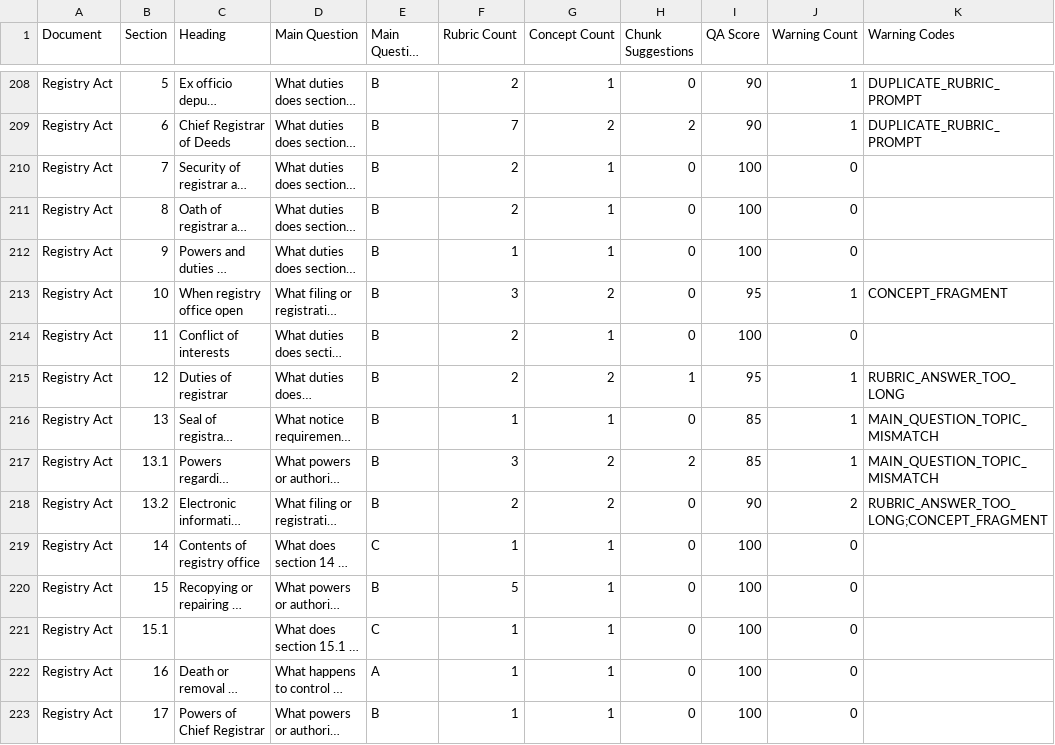
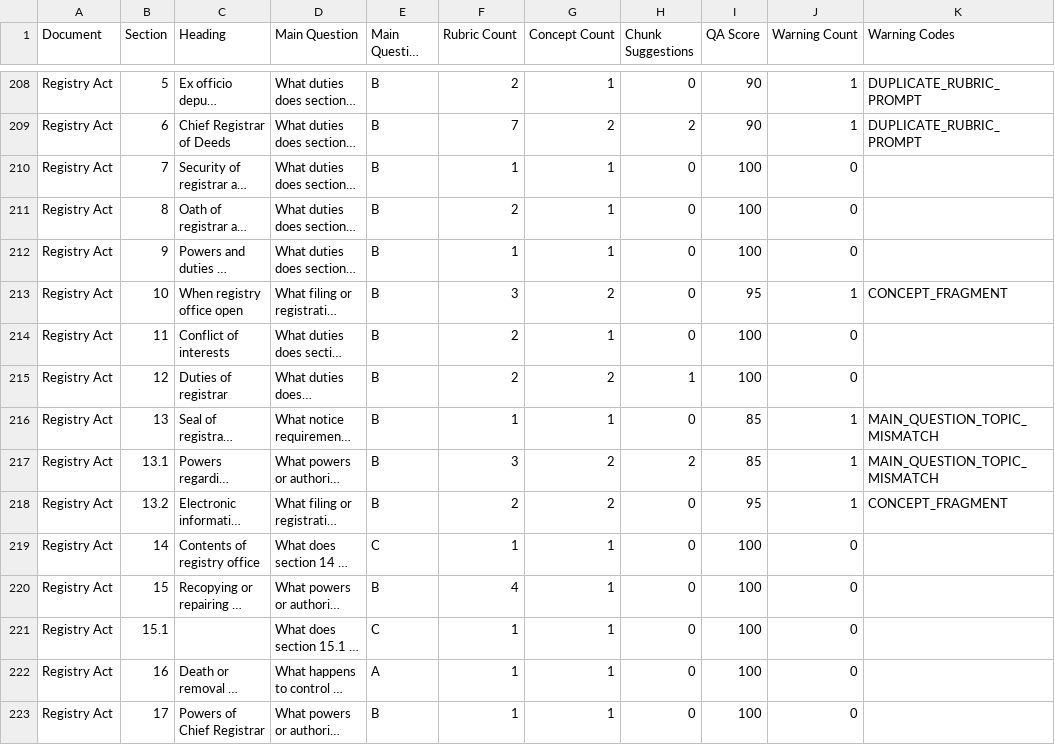
Before and after one commit to jeelojacko/webnet, a CSV file: study-content/reports/study-generation-audit.csv, drawn as a sheet; only a part is shown, gaps mark what is left out; long unchanged cells end in …; the diff covers the shown part only; the diff names each change by its address in the sheet, - before the commit and + after, or states it on an @@ line.

```diff
--- a/study-content/reports/study-generation-audit.csv
+++ b/study-content/reports/study-generation-audit.csv
-F210 (Rubric Count): 2
+F210 (Rubric Count): 1
-I215 (QA Score): 95
+I215 (QA Score): 100
-J215 (Warning Count): 1
+J215 (Warning Count): 0
-K215 (Warning Codes): RUBRIC_ANSWER_TOO_LONG
+K215 (Warning Codes): (empty)
-I218 (QA Score): 90
+I218 (QA Score): 95
-J218 (Warning Count): 2
+J218 (Warning Count): 1
-K218 (Warning Codes): RUBRIC_ANSWER_TOO_LONG;CONCEPT_FRAGMENT
+K218 (Warning Codes): CONCEPT_FRAGMENT
-F220 (Rubric Count): 5
+F220 (Rubric Count): 4
```
Also changed, not shown: 170 edited cells elsewhere in this file, 14 other files.
